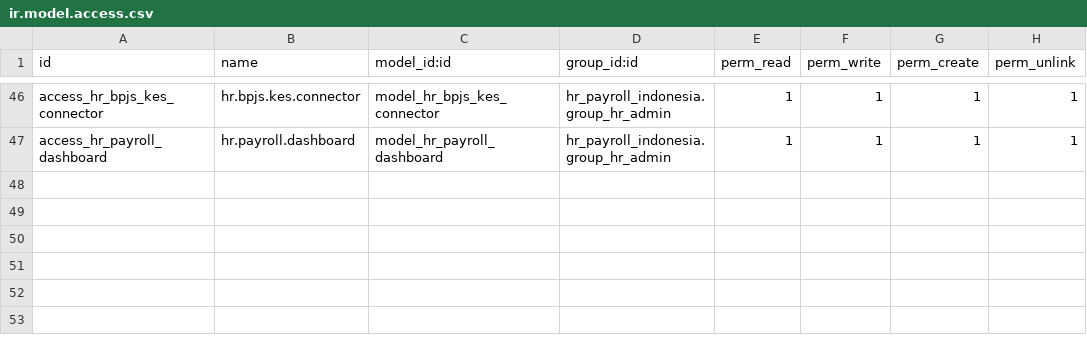
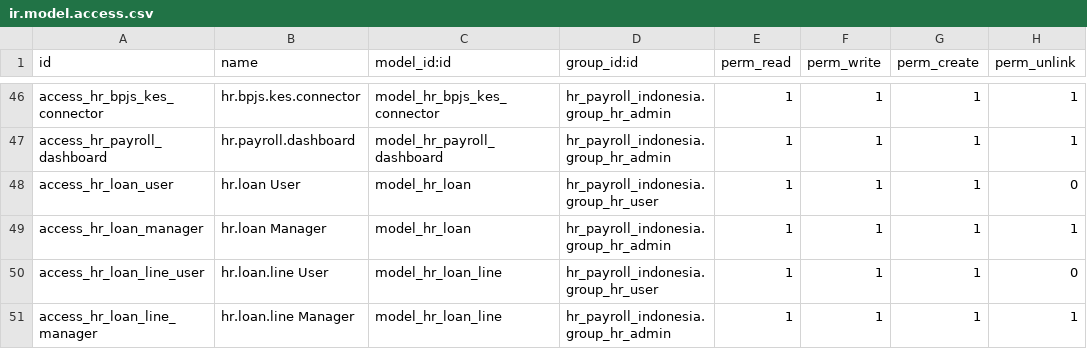
Before and after one commit to jokerjkt/HRIS_ODOO18_FREE, a CSV file: hr_payroll_indonesia/security/ir.model.access.csv, drawn as a sheet; only a part is shown, gaps mark what is left out.

Commit message:
feat: add employee loan (pinjaman) with auto-installment deduction from payslip
- hr.loan model: cicilan and full payment types
- hr.loan.line model: installment schedule tracking
- Integration with payslip: auto-deduct installment on 'Hitung Gaji'
- SAP Fiori form/list/search views
- Menu: Employees > Pinjaman
- ACL for user and manager groups
- Version bump to 18.0.7.0.0

```diff
--- a/hr_payroll_indonesia/security/ir.model.access.csv
+++ b/hr_payroll_indonesia/security/ir.model.access.csv
@@ -47 +47,5 @@ access_hr_bpjs_kes_connector,hr.bpjs.kes.connector,model_hr_bpjs_kes_connector,h
 access_hr_payroll_dashboard,hr.payroll.dashboard,model_hr_payroll_dashboard,hr_payroll_indonesia.group_hr_admin,1,1,1,1
+access_hr_loan_user,hr.loan User,model_hr_loan,hr_payroll_indonesia.group_hr_user,1,1,1,0
+access_hr_loan_manager,hr.loan Manager,model_hr_loan,hr_payroll_indonesia.group_hr_admin,1,1,1,1
+access_hr_loan_line_user,hr.loan.line User,model_hr_loan_line,hr_payroll_indonesia.group_hr_user,1,1,1,0
+access_hr_loan_line_manager,hr.loan.line Manager,model_hr_loan_line,hr_payroll_indonesia.group_hr_admin,1,1,1,1
```
Also changed, not shown: 6 other files.
